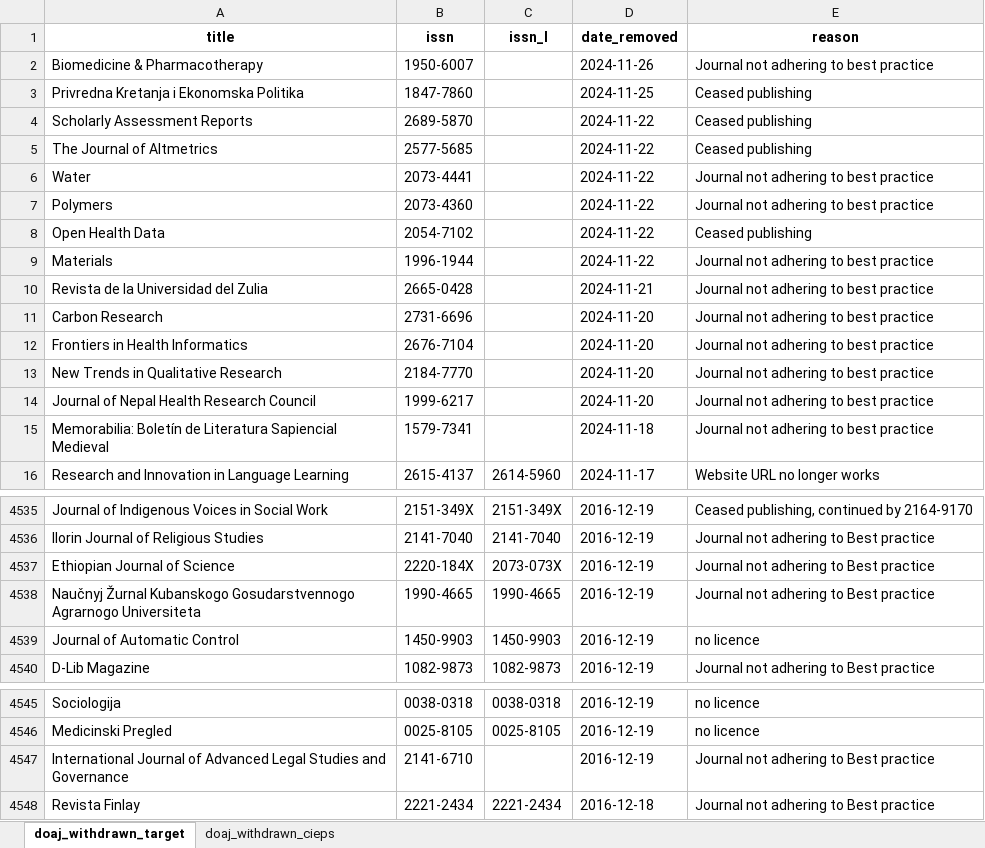
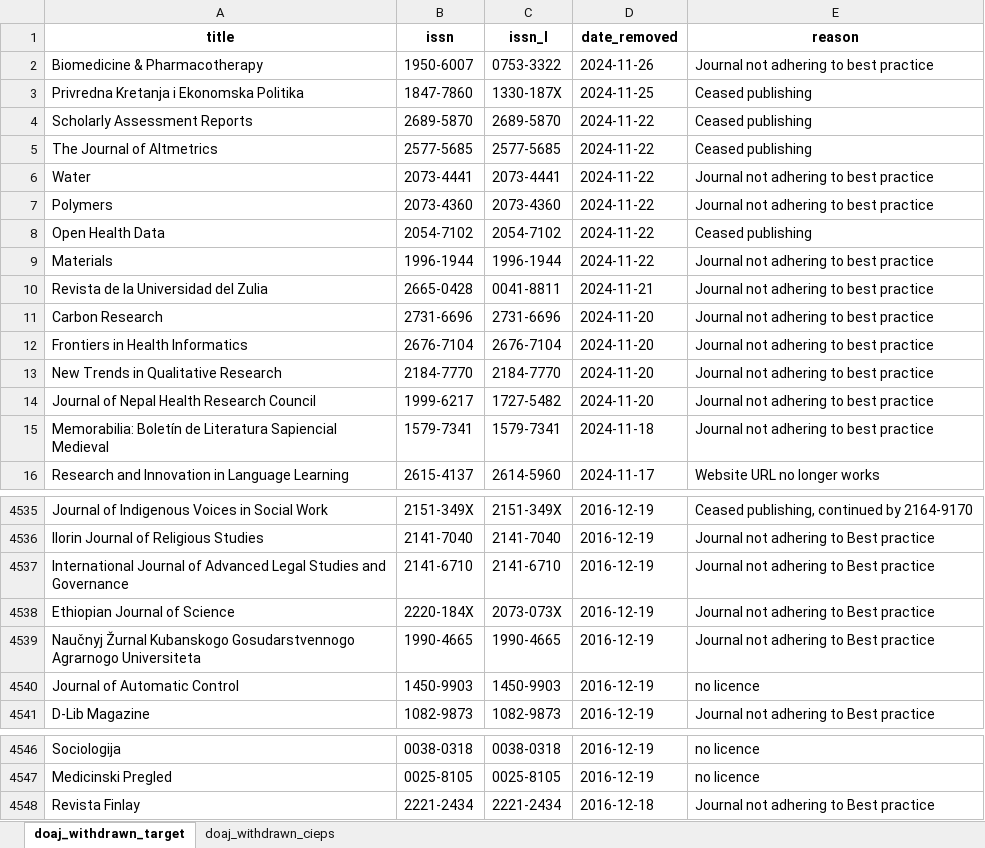
Before and after one commit to slub/doaj-changelog, an Excel workbook: data/doaj_changelog_withdrawn_list_enriched_utf8.xlsx, sheet doaj_withdrawn_target, drawn as a sheet; only a part is shown, gaps mark what is left out; values as stored, in another font and other column widths than the file's, no borders; removed rows and columns are numbered as before the commit, all else as after; the diff names each change by its address in the sheet, - before the commit and + after, or states it on an @@ line.

```diff
--- a/data/doaj_changelog_withdrawn_list_enriched_utf8.xlsx (sheet doaj_withdrawn_target)
+++ b/data/doaj_changelog_withdrawn_list_enriched_utf8.xlsx (sheet doaj_withdrawn_target)
-C2 (issn_l): (empty)
+C2 (issn_l): 0753-3322
-C3 (issn_l): (empty)
+C3 (issn_l): 1330-187X
-C4 (issn_l): (empty)
+C4 (issn_l): 2689-5870
-C5 (issn_l): (empty)
+C5 (issn_l): 2577-5685
-C6 (issn_l): (empty)
+C6 (issn_l): 2073-4441
-C7 (issn_l): (empty)
+C7 (issn_l): 2073-4360
-C8 (issn_l): (empty)
+C8 (issn_l): 2054-7102
-C9 (issn_l): (empty)
+C9 (issn_l): 1996-1944
-C10 (issn_l): (empty)
+C10 (issn_l): 0041-8811
-C11 (issn_l): (empty)
+C11 (issn_l): 2731-6696
-C12 (issn_l): (empty)
+C12 (issn_l): 2676-7104
-C13 (issn_l): (empty)
+C13 (issn_l): 2184-7770
-C14 (issn_l): (empty)
+C14 (issn_l): 1727-5482
-C15 (issn_l): (empty)
+C15 (issn_l): 1579-7341
+row 4537: International Journal of Advanced Legal Studies and Governance | 2141-6710 | 2141-6710 | 2016-12-19 | Journal not adhering to Best practice
-row 4547: International Journal of Advanced Legal Studies and Governance | 2141-6710 |  | 2016-12-19 | Journal not adhering to Best practice
```
Also changed, not shown: sheet doaj_withdrawn_cieps, 5 other files.
